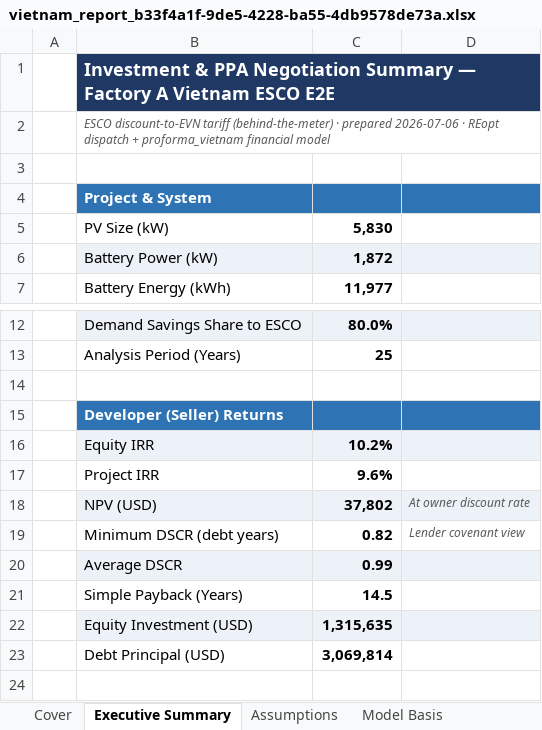
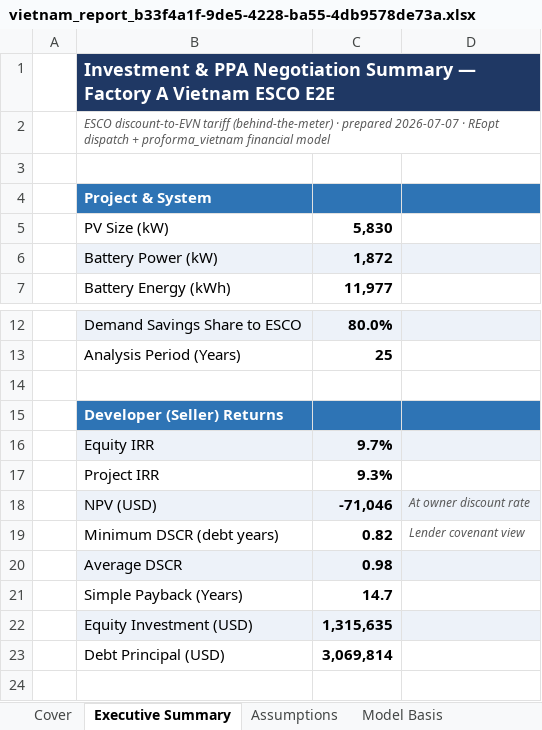
Before and after one commit to Kongnh/Reopt-API, an Excel workbook: outputs/vietnam_case/factory_a/case_3/vietnam_report_b33f4a1f-9de5-4228-ba55-4db9578de73a.xlsx, sheet Executive Summary, drawn as a sheet; only a part is shown, gaps mark what is left out; values as stored, in another font and other column widths than the file's, no borders; the diff names each change by its address in the sheet, - before the commit and + after, or states it on an @@ line.

```diff
--- a/outputs/vietnam_case/factory_a/case_3/vietnam_report_b33f4a1f-9de5-4228-ba55-4db9578de73a.xlsx (sheet Executive Summary)
+++ b/outputs/vietnam_case/factory_a/case_3/vietnam_report_b33f4a1f-9de5-4228-ba55-4db9578de73a.xlsx (sheet Executive Summary)
-B2: …· prepared 2026-07-06 · REopt…
+B2: …· prepared 2026-07-07 · REopt…
-C16: 10.2%
+C16: 9.7%
-C17: 9.6%
+C17: 9.3%
-C18: 37,802
+C18: -71,046
-C20: 0.99
+C20: 0.98
-C21: 14.5
+C21: 14.7
```
Also changed, not shown: sheet Developer Returns, sheet Pro Forma (Audit), sheet Assumptions, sheet FX Sensitivity, sheet Cover, sheet Model Basis, outputs/vietnam_case/factory_a/case_1/vietnam_report_3dd5bf1f-fa51-4f1e-aa64-d24ae11a1820.xlsx, outputs/vietnam_case/factory_a/case_2/vietnam_report_554ee85a-6f3c-4077-8dcb-0145406d4e6e.xlsx, 23 other files.
